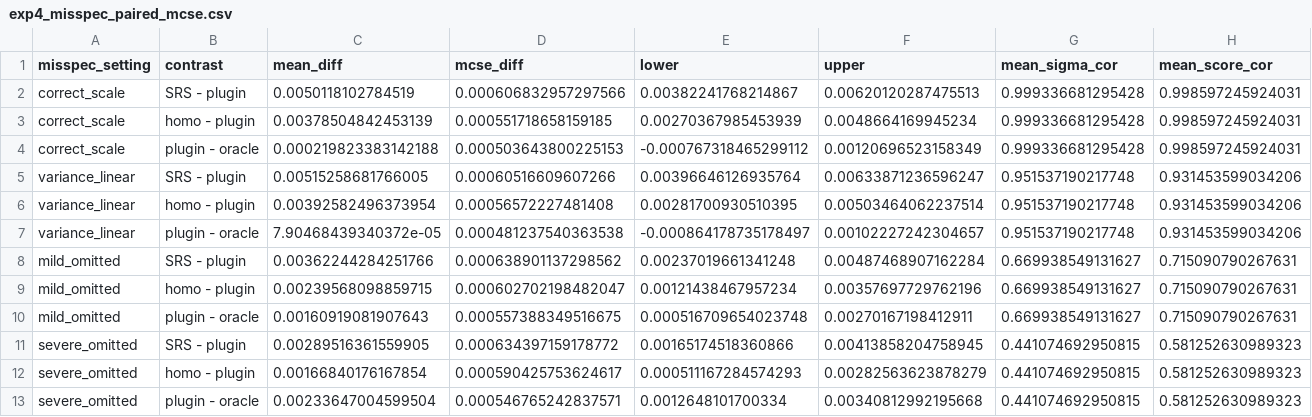
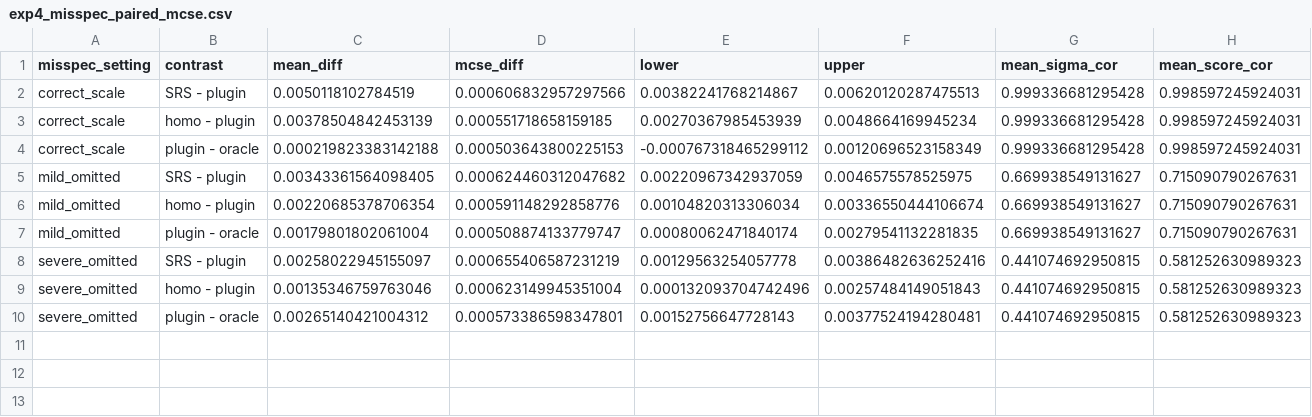
Before and after one commit to bkh4178/Optimal-Subsampling, a CSV file: sim_final/results/tables/exp4_misspec_paired_mcse.csv, drawn as a sheet.

```diff
--- a/sim_final/results/tables/exp4_misspec_paired_mcse.csv
+++ b/sim_final/results/tables/exp4_misspec_paired_mcse.csv
@@ -4,10 +4,7 @@
 "correct_scale","plugin - oracle",0.000219823383142188,0.000503643800225153,-0.000767318465299112,0.00120696523158349,0.999336681295428,0.998597245924031
-"variance_linear","SRS - plugin",0.00515258681766005,0.00060516609607266,0.00396646126935764,0.00633871236596247,0.951537190217748,0.931453599034206
-"variance_linear","homo - plugin",0.00392582496373954,0.00056572227481408,0.00281700930510395,0.00503464062237514,0.951537190217748,0.931453599034206
-"variance_linear","plugin - oracle",7.90468439340372e-05,0.000481237540363538,-0.000864178735178497,0.00102227242304657,0.951537190217748,0.931453599034206
-"mild_omitted","SRS - plugin",0.00362244284251766,0.000638901137298562,0.00237019661341248,0.00487468907162284,0.669938549131627,0.715090790267631
-"mild_omitted","homo - plugin",0.00239568098859715,0.000602702198482047,0.00121438467957234,0.00357697729762196,0.669938549131627,0.715090790267631
-"mild_omitted","plugin - oracle",0.00160919081907643,0.000557388349516675,0.000516709654023748,0.00270167198412911,0.669938549131627,0.715090790267631
-"severe_omitted","SRS - plugin",0.00289516361559905,0.000634397159178772,0.00165174518360866,0.00413858204758945,0.441074692950815,0.581252630989323
-"severe_omitted","homo - plugin",0.00166840176167854,0.000590425753624617,0.000511167284574293,0.00282563623878279,0.441074692950815,0.581252630989323
-"severe_omitted","plugin - oracle",0.00233647004599504,0.000546765242837571,0.0012648101700334,0.00340812992195668,0.441074692950815,0.581252630989323
+"mild_omitted","SRS - plugin",0.00343361564098405,0.000624460312047682,0.00220967342937059,0.0046575578525975,0.669938549131627,0.715090790267631
+"mild_omitted","homo - plugin",0.00220685378706354,0.000591148292858776,0.00104820313306034,0.00336550444106674,0.669938549131627,0.715090790267631
+"mild_omitted","plugin - oracle",0.00179801802061004,0.000508874133779747,0.00080062471840174,0.00279541132281835,0.669938549131627,0.715090790267631
+"severe_omitted","SRS - plugin",0.00258022945155097,0.000655406587231219,0.00129563254057778,0.00386482636252416,0.441074692950815,0.581252630989323
+"severe_omitted","homo - plugin",0.00135346759763046,0.000623149945351004,0.000132093704742496,0.00257484149051843,0.441074692950815,0.581252630989323
+"severe_omitted","plugin - oracle",0.00265140421004312,0.000573386598347801,0.00152756647728143,0.00377524194280481,0.441074692950815,0.581252630989323
```
Also changed, not shown: sim_final/results/summary/exp4_misspec_method_summary.csv, 19 other files.
